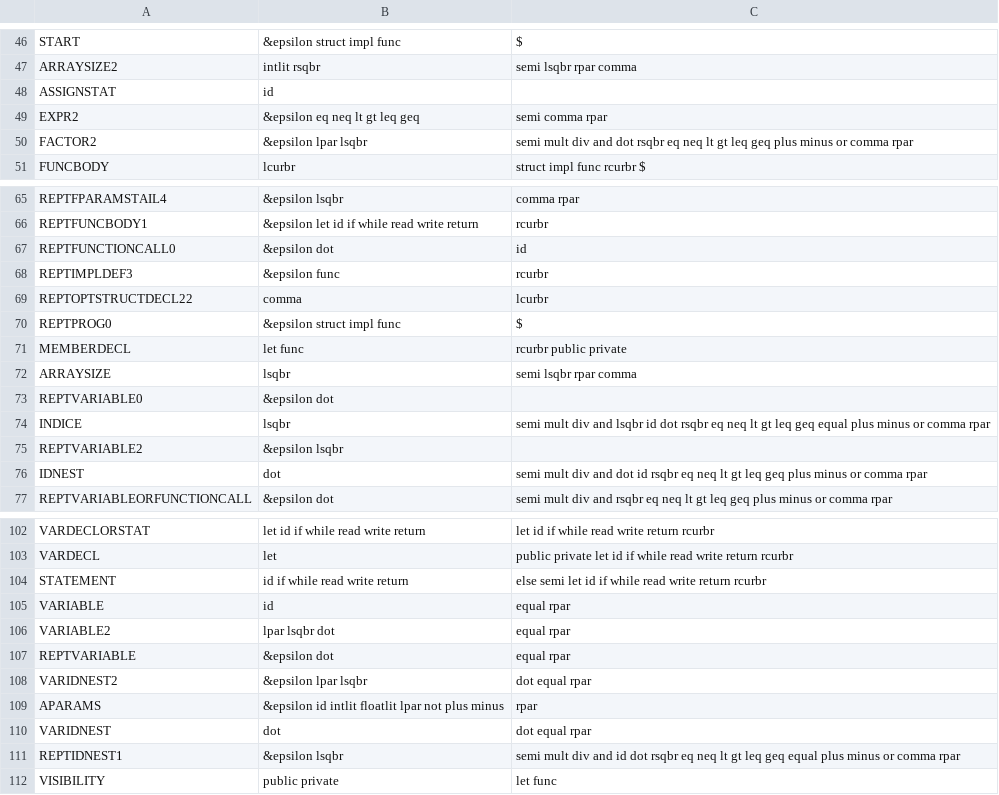
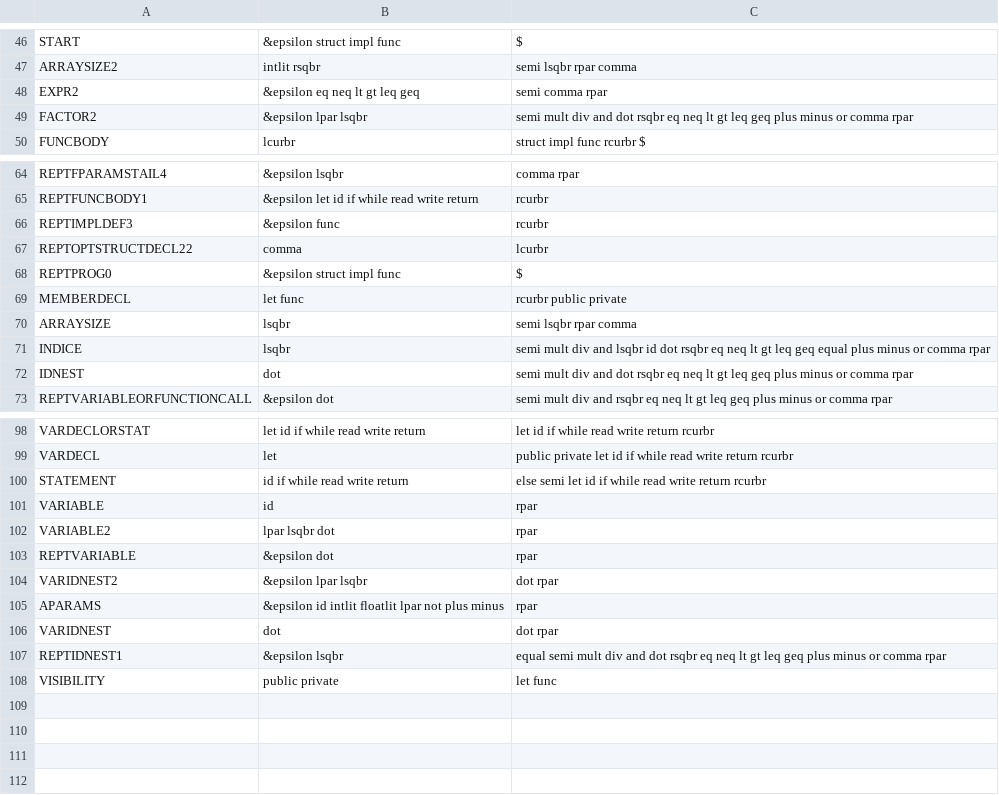
Before and after one commit to williamfedele/OP55NO1, a CSV file: src/parser/grammar/ll1ff.csv, drawn as a sheet; only a part is shown, gaps mark what is left out.

```diff
--- a/src/parser/grammar/ll1ff.csv
+++ b/src/parser/grammar/ll1ff.csv
@@ -47,3 +47,2 @@ START,&epsilon struct impl func,$
 ARRAYSIZE2,intlit rsqbr,semi lsqbr rpar comma
-ASSIGNSTAT,id,
 EXPR2,&epsilon eq neq lt gt leq geq,semi comma rpar
@@ -66,3 +65,2 @@ REPTFPARAMSTAIL4,&epsilon lsqbr,comma rpar
 REPTFUNCBODY1,&epsilon let id if while read write return,rcurbr
-REPTFUNCTIONCALL0,&epsilon dot,id
 REPTIMPLDEF3,&epsilon func,rcurbr
@@ -72,6 +70,4 @@ MEMBERDECL,let func,rcurbr public private
 ARRAYSIZE,lsqbr,semi lsqbr rpar comma
-REPTVARIABLE0,&epsilon dot,
 INDICE,lsqbr,semi mult div and lsqbr id dot rsqbr eq neq lt gt leq geq equal plus minus or comma rpar
-REPTVARIABLE2,&epsilon lsqbr,
-IDNEST,dot,semi mult div and dot id rsqbr eq neq lt gt leq geq plus minus or comma rpar
+IDNEST,dot,semi mult div and dot rsqbr eq neq lt gt leq geq plus minus or comma rpar
 REPTVARIABLEORFUNCTIONCALL,&epsilon dot,semi mult div and rsqbr eq neq lt gt leq geq plus minus or comma rpar
@@ -104,9 +100,9 @@ VARDECL,let,public private let id if while read write return rcurbr
 STATEMENT,id if while read write return,else semi let id if while read write return rcurbr
-VARIABLE,id,equal rpar
-VARIABLE2,lpar lsqbr dot,equal rpar
-REPTVARIABLE,&epsilon dot,equal rpar
-VARIDNEST2,&epsilon lpar lsqbr,dot equal rpar
+VARIABLE,id,rpar
+VARIABLE2,lpar lsqbr dot,rpar
+REPTVARIABLE,&epsilon dot,rpar
+VARIDNEST2,&epsilon lpar lsqbr,dot rpar
 APARAMS,&epsilon id intlit floatlit lpar not plus minus,rpar
-VARIDNEST,dot,dot equal rpar
-REPTIDNEST1,&epsilon lsqbr,semi mult div and id dot rsqbr eq neq lt gt leq geq equal plus minus or comma rpar
+VARIDNEST,dot,dot rpar
+REPTIDNEST1,&epsilon lsqbr,equal semi mult div and dot rsqbr eq neq lt gt leq geq plus minus or comma rpar
 VISIBILITY,public private,let func
```
Also changed, not shown: src/parser/grammar/ll1.csv, 1 other file.
